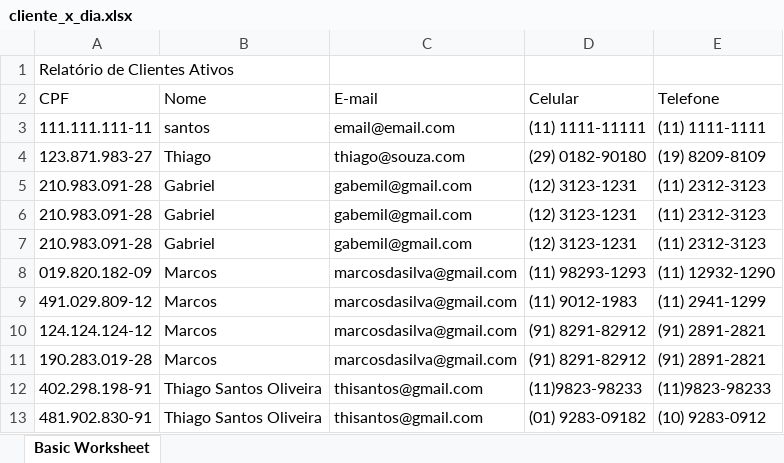
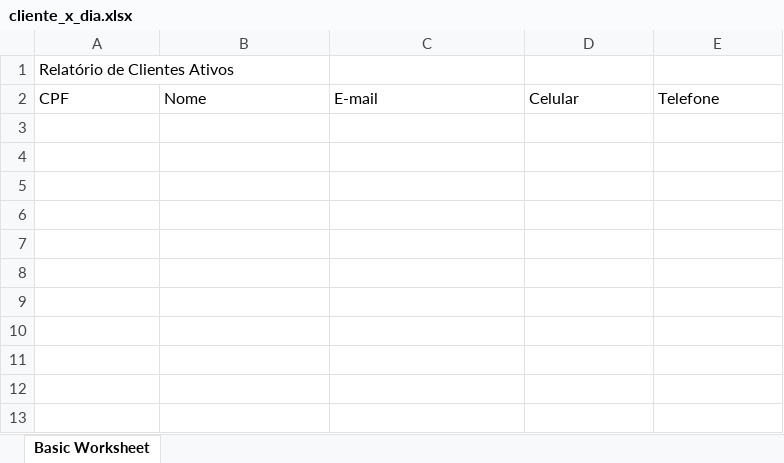
Before and after one commit to ShadowDeveloper/Beta1, an Excel workbook: reports/cliente_x_dia.xlsx, sheet Basic Worksheet, drawn as a sheet; values as stored, in another font and other column widths than the file's, no borders; the diff names each change by its address in the sheet, - before the commit and + after, or states it on an @@ line.

```diff
--- a/reports/cliente_x_dia.xlsx (sheet Basic Worksheet)
+++ b/reports/cliente_x_dia.xlsx (sheet Basic Worksheet)
-row 3: 111.111.111-11 | santos | email@email.com | (11) 1111-11111 | (11) 1111-1111
-row 4: 123.871.983-27 | Thiago | thiago@souza.com | (29) 0182-90180 | (19) 8209-8109
-row 5: 210.983.091-28 | Gabriel | gabemil@gmail.com | (12) 3123-1231 | (11) 2312-3123
-row 6: 210.983.091-28 | Gabriel | gabemil@gmail.com | (12) 3123-1231 | (11) 2312-3123
-row 7: 210.983.091-28 | Gabriel | gabemil@gmail.com | (12) 3123-1231 | (11) 2312-3123
-row 8: 019.820.182-09 | Marcos | marcosdasilva@gmail.com | (11) 98293-1293 | (11) 12932-1290
-row 9: 491.029.809-12 | Marcos | marcosdasilva@gmail.com | (11) 9012-1983 | (11) 2941-1299
-row 10: 124.124.124-12 | Marcos | marcosdasilva@gmail.com | (91) 8291-82912 | (91) 2891-2821
-row 11: 190.283.019-28 | Marcos | marcosdasilva@gmail.com | (91) 8291-82912 | (91) 2891-2821
-row 12: 402.298.198-91 | Thiago Santos Oliveira | thisantos@gmail.com | (11)9823-98233 | (11)9823-98233
-row 13: 481.902.830-91 | Thiago Santos Oliveira | thisantos@gmail.com | (01) 9283-09182 | (10) 9283-0912
```
Also changed, not shown: 3 other files.
